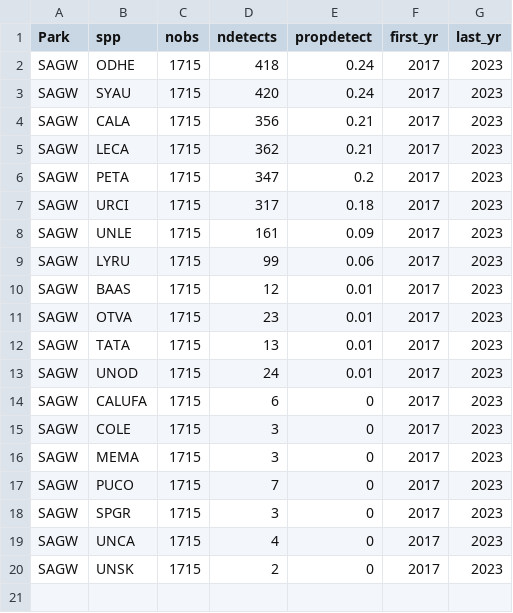
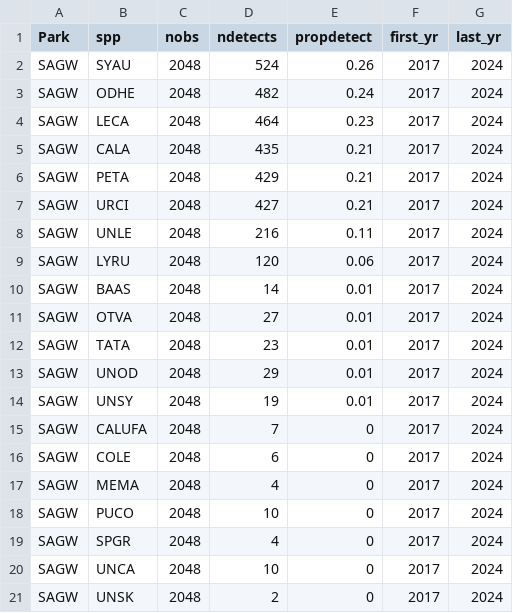
Before and after one commit to ezylstra/SWParks_Mammal_Occupancy, a CSV file: output/species-detections-SAGW.csv, drawn as a sheet.

```diff
--- a/output/species-detections-SAGW.csv
+++ b/output/species-detections-SAGW.csv
@@ -1,20 +1,21 @@
 "Park","spp","nobs","ndetects","propdetect","first_yr","last_yr"
-"SAGW","ODHE",1715,418,0.24,2017,2023
-"SAGW","SYAU",1715,420,0.24,2017,2023
-"SAGW","CALA",1715,356,0.21,2017,2023
-"SAGW","LECA",1715,362,0.21,2017,2023
-"SAGW","PETA",1715,347,0.2,2017,2023
-"SAGW","URCI",1715,317,0.18,2017,2023
-"SAGW","UNLE",1715,161,0.09,2017,2023
-"SAGW","LYRU",1715,99,0.06,2017,2023
-"SAGW","BAAS",1715,12,0.01,2017,2023
-"SAGW","OTVA",1715,23,0.01,2017,2023
-"SAGW","TATA",1715,13,0.01,2017,2023
-"SAGW","UNOD",1715,24,0.01,2017,2023
-"SAGW","CALUFA",1715,6,0,2017,2023
-"SAGW","COLE",1715,3,0,2017,2023
-"SAGW","MEMA",1715,3,0,2017,2023
-"SAGW","PUCO",1715,7,0,2017,2023
-"SAGW","SPGR",1715,3,0,2017,2023
-"SAGW","UNCA",1715,4,0,2017,2023
-"SAGW","UNSK",1715,2,0,2017,2023
+"SAGW","SYAU",2048,524,0.26,2017,2024
+"SAGW","ODHE",2048,482,0.24,2017,2024
+"SAGW","LECA",2048,464,0.23,2017,2024
+"SAGW","CALA",2048,435,0.21,2017,2024
+"SAGW","PETA",2048,429,0.21,2017,2024
+"SAGW","URCI",2048,427,0.21,2017,2024
+"SAGW","UNLE",2048,216,0.11,2017,2024
+"SAGW","LYRU",2048,120,0.06,2017,2024
+"SAGW","BAAS",2048,14,0.01,2017,2024
+"SAGW","OTVA",2048,27,0.01,2017,2024
+"SAGW","TATA",2048,23,0.01,2017,2024
+"SAGW","UNOD",2048,29,0.01,2017,2024
+"SAGW","UNSY",2048,19,0.01,2017,2024
+"SAGW","CALUFA",2048,7,0,2017,2024
+"SAGW","COLE",2048,6,0,2017,2024
+"SAGW","MEMA",2048,4,0,2017,2024
+"SAGW","PUCO",2048,10,0,2017,2024
+"SAGW","SPGR",2048,4,0,2017,2024
+"SAGW","UNCA",2048,10,0,2017,2024
+"SAGW","UNSK",2048,2,0,2017,2024
```
Also changed, not shown: data/occasions/occasions-SAGW.csv, output/species-detections-byyr-SAGW.csv.
